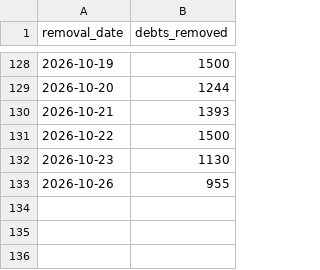
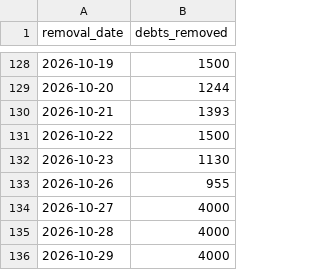
Before and after one commit to celina-nanbara/klarna-it-outbound-dialing, a CSV file: q10_removals.csv, drawn as a sheet; only a part is shown, gaps mark what is left out.

Commit message:
Update q10_removals.csv

```diff
--- a/q10_removals.csv
+++ b/q10_removals.csv
@@ -133 +133,4 @@ removal_date,debts_removed
 2026-10-26,955
+2026-10-27,4000
+2026-10-28,4000
+2026-10-29,4000
```
